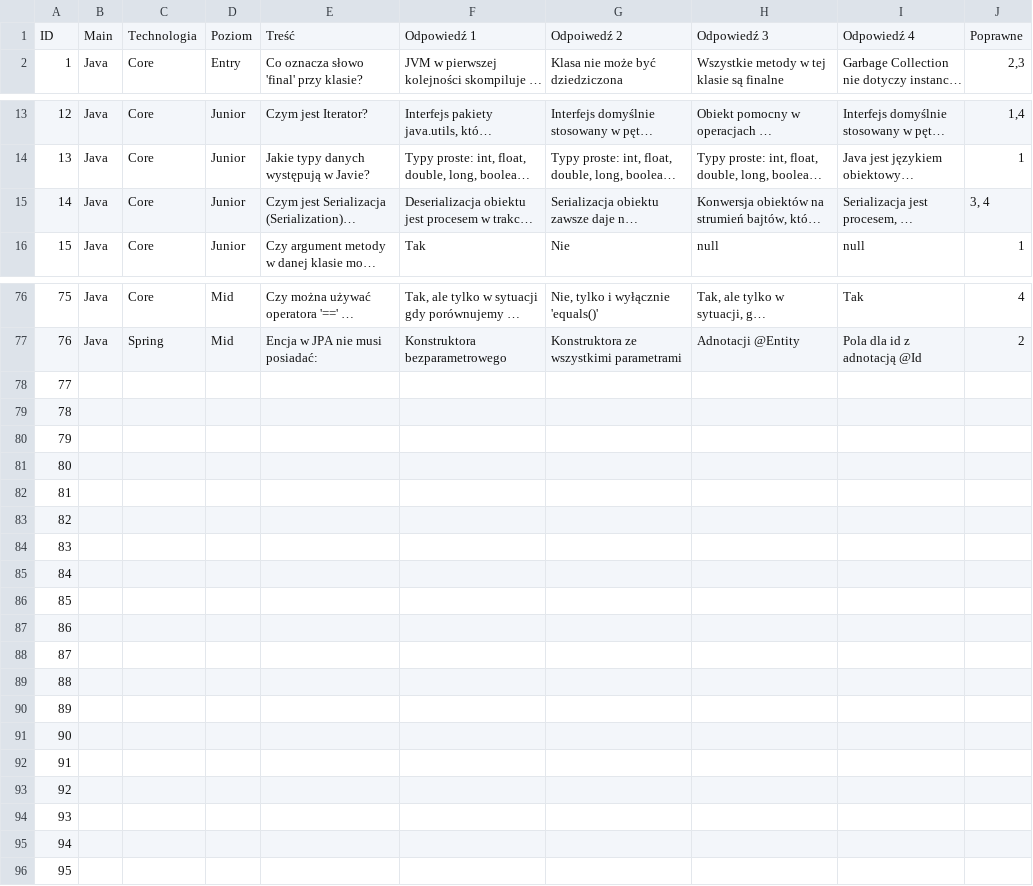
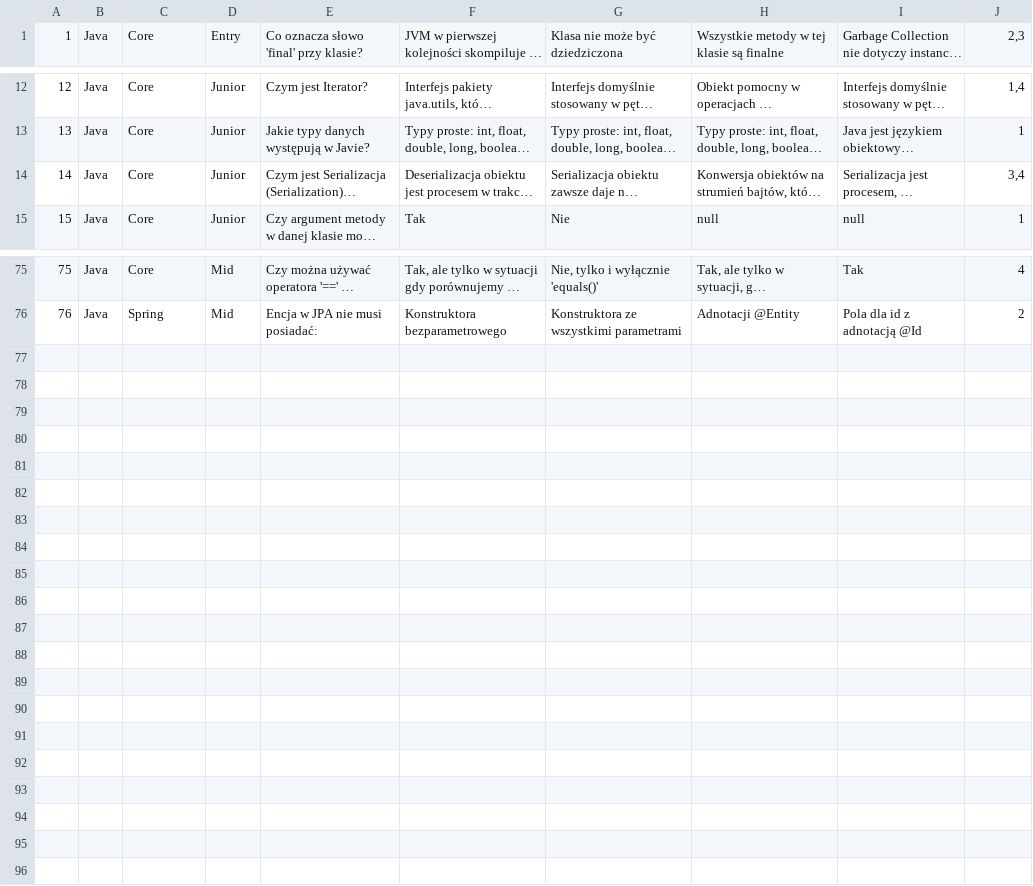
Before and after one commit to pawel-bialas/test-generator-app, a CSV file: target/classes/tester.csv, drawn as a sheet; only a part is shown, gaps mark what is left out; long unchanged cells end in …; removed rows and columns are numbered as before the commit, all else as after; the diff names each change by its address in the sheet, - before the commit and + after, or states it on an @@ line.

```diff
--- a/target/classes/tester.csv
+++ b/target/classes/tester.csv
-row 1: ID | Main | Technologia | Poziom | Treść | Odpowiedź 1 | Odpoiwedź 2 | Odpowiedź 3 | Odpowiedź 4 | Poprawne
-J14: 3, 4
+J14: 3,4
-row 78: 77
-row 79: 78
-row 80: 79
-row 81: 80
-row 82: 81
-row 83: 82
-row 84: 83
-row 85: 84
-row 86: 85
-row 87: 86
-row 88: 87
-row 89: 88
-row 90: 89
-row 91: 90
-row 92: 91
-row 93: 92
-row 94: 93
-row 95: 94
-row 96: 95
```
Also changed, not shown: 27 other files.
